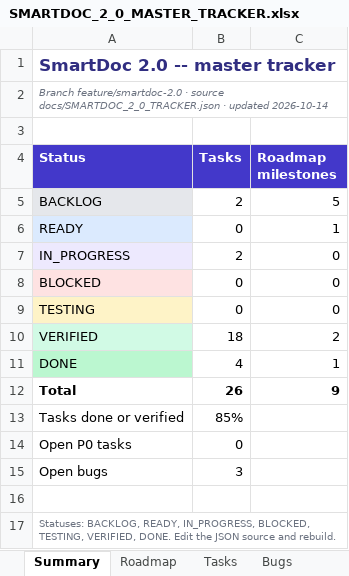
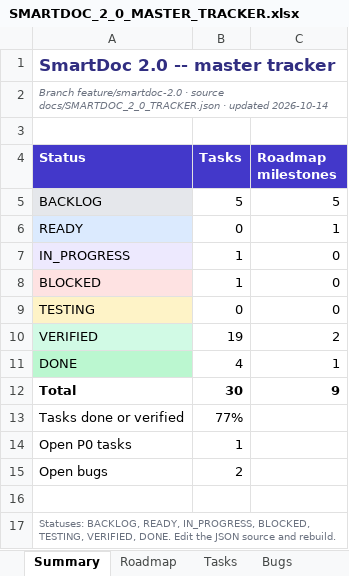
Before and after one commit to Drajeto07/claude, an Excel workbook: docs/SMARTDOC_2_0_MASTER_TRACKER.xlsx, sheet Summary, drawn as a sheet; values as stored, in another font and other column widths than the file's, no borders; the diff names each change by its address in the sheet, - before the commit and + after, or states it on an @@ line.

```diff
--- a/docs/SMARTDOC_2_0_MASTER_TRACKER.xlsx (sheet Summary)
+++ b/docs/SMARTDOC_2_0_MASTER_TRACKER.xlsx (sheet Summary)
-B5 (Tasks): 2
+B5 (Tasks): 5
-B7 (Tasks): 2
+B7 (Tasks): 1
-B8 (Tasks): 0
+B8 (Tasks): 1
-B10 (Tasks): 18
+B10 (Tasks): 19
-B12 (Tasks): 26
+B12 (Tasks): 30
-B13 (Tasks): 85%
+B13 (Tasks): 77%
-B14 (Tasks): 0
+B14 (Tasks): 1
-B15 (Tasks): 3
+B15 (Tasks): 2
```
Also changed, not shown: sheet Tasks, sheet Tests, sheet Bugs, sheet Decisions, formulas that keep their value, 3 other files.
